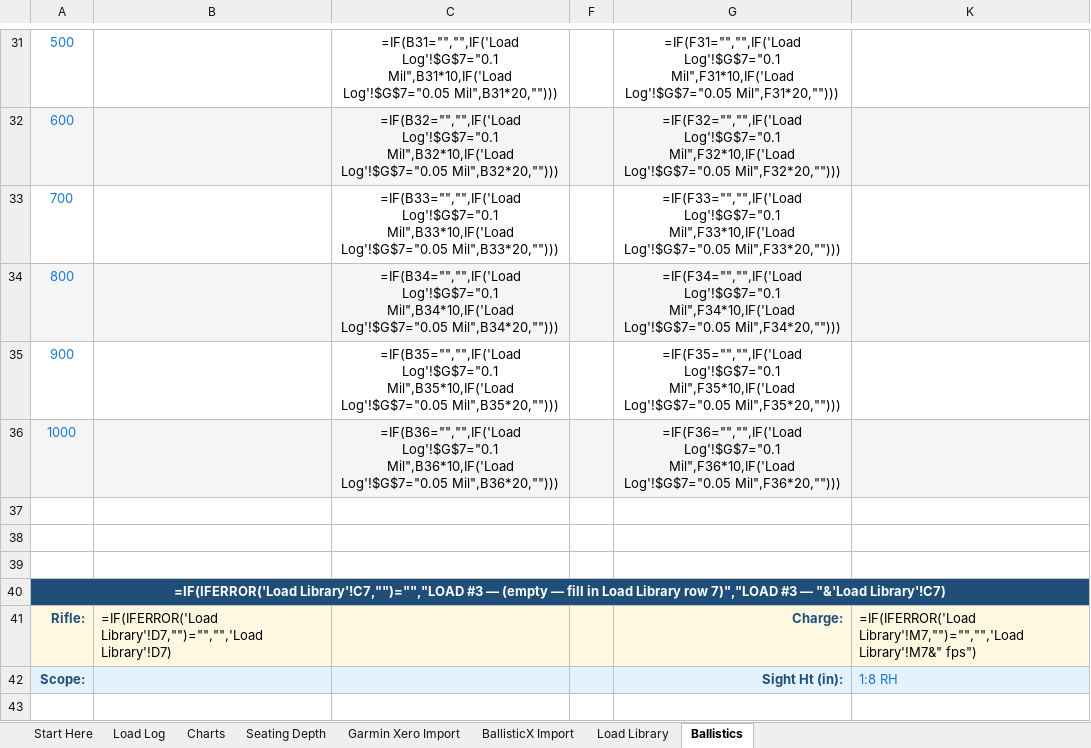
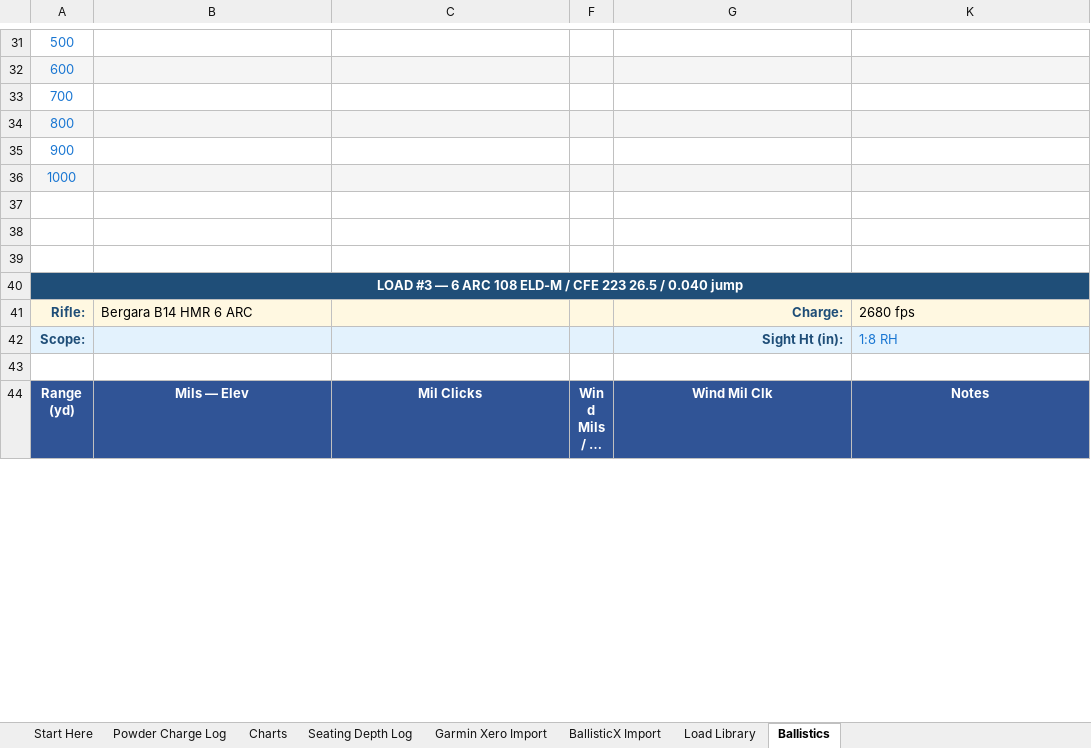
Before and after one commit to chadheidt/coldbore, an Excel workbook: app/resources/Loadscope - Demo Workbook.xlsx, sheet Ballistics, drawn as a sheet; only a part is shown, gaps mark what is left out; the shorter side is filled out with more unchanged rows; long unchanged cells end in …; values as stored, in another font and other column widths than the file's, no borders; formulas without a stored value are shown as written; the diff covers the shown part only; the diff names each change by its address in the sheet, - before the commit and + after, or states it on an @@ line.

```diff
--- a/app/resources/Loadscope - Demo Workbook.xlsx (sheet Ballistics)
+++ b/app/resources/Loadscope - Demo Workbook.xlsx (sheet Ballistics)
-sheet tab: Load Log
+sheet tab: Powder Charge Log
-sheet tab: Seating Depth
+sheet tab: Seating Depth Log
-C31: =IF(B31="","",IF('Load Log'!$G$7="0.1 Mil",B31*10,IF('Load Log'!$G$7="0.05 Mil",B31*20,"")))
+C31: (empty)
-G31: =IF(F31="","",IF('Load Log'!$G$7="0.1 Mil",F31*10,IF('Load Log'!$G$7="0.05 Mil",F31*20,"")))
+G31: (empty)
-C32: =IF(B32="","",IF('Load Log'!$G$7="0.1 Mil",B32*10,IF('Load Log'!$G$7="0.05 Mil",B32*20,"")))
+C32: (empty)
-G32: =IF(F32="","",IF('Load Log'!$G$7="0.1 Mil",F32*10,IF('Load Log'!$G$7="0.05 Mil",F32*20,"")))
+G32: (empty)
-C33: =IF(B33="","",IF('Load Log'!$G$7="0.1 Mil",B33*10,IF('Load Log'!$G$7="0.05 Mil",B33*20,"")))
+C33: (empty)
-G33: =IF(F33="","",IF('Load Log'!$G$7="0.1 Mil",F33*10,IF('Load Log'!$G$7="0.05 Mil",F33*20,"")))
+G33: (empty)
-C34: =IF(B34="","",IF('Load Log'!$G$7="0.1 Mil",B34*10,IF('Load Log'!$G$7="0.05 Mil",B34*20,"")))
+C34: (empty)
-G34: =IF(F34="","",IF('Load Log'!$G$7="0.1 Mil",F34*10,IF('Load Log'!$G$7="0.05 Mil",F34*20,"")))
+G34: (empty)
-C35: =IF(B35="","",IF('Load Log'!$G$7="0.1 Mil",B35*10,IF('Load Log'!$G$7="0.05 Mil",B35*20,"")))
+C35: (empty)
-G35: =IF(F35="","",IF('Load Log'!$G$7="0.1 Mil",F35*10,IF('Load Log'!$G$7="0.05 Mil",F35*20,"")))
+G35: (empty)
-C36: =IF(B36="","",IF('Load Log'!$G$7="0.1 Mil",B36*10,IF('Load Log'!$G$7="0.05 Mil",B36*20,"")))
+C36: (empty)
-G36: =IF(F36="","",IF('Load Log'!$G$7="0.1 Mil",F36*10,IF('Load Log'!$G$7="0.05 Mil",F36*20,"")))
+G36: (empty)
-A40: =IF(IFERROR('Load Library'!C7,"")="","LOAD #3 — (empty — fill in Load Library row 7)","LOAD #3 — "&'Load Library'!C7)
+A40: LOAD #3 — 6 ARC 108 ELD-M / CFE 223 26.5 / 0.040 jump
-B41: =IF(IFERROR('Load Library'!D7,"")="","",'Load Library'!D7)
+B41: Bergara B14 HMR 6 ARC
-K41: =IF(IFERROR('Load Library'!M7,"")="","",'Load Library'!M7&" fps")
+K41: 2680 fps
```
Also changed, not shown: 97 edited cells elsewhere in this sheet, sheet BallisticX Import, sheet Garmin Xero Import, sheet Seating Depth Log, sheet Powder Charge Log, sheet Charts, hidden cells, charts or pictures, 26 other files.
